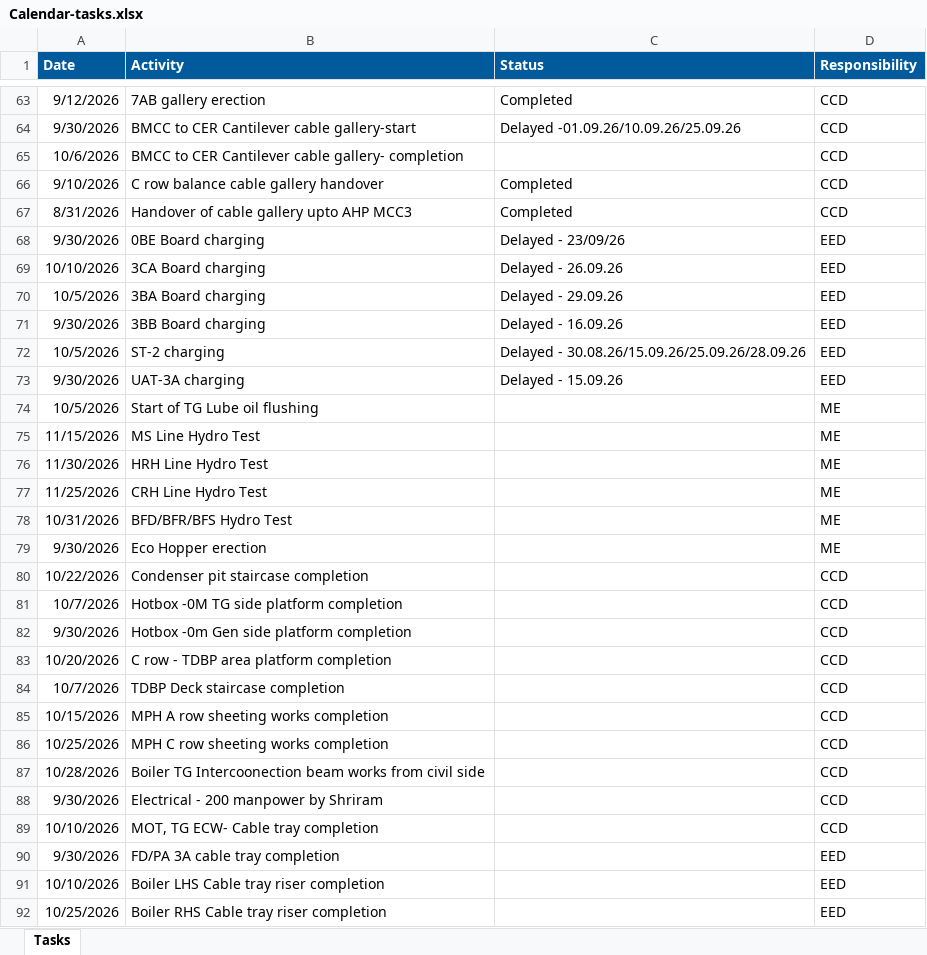
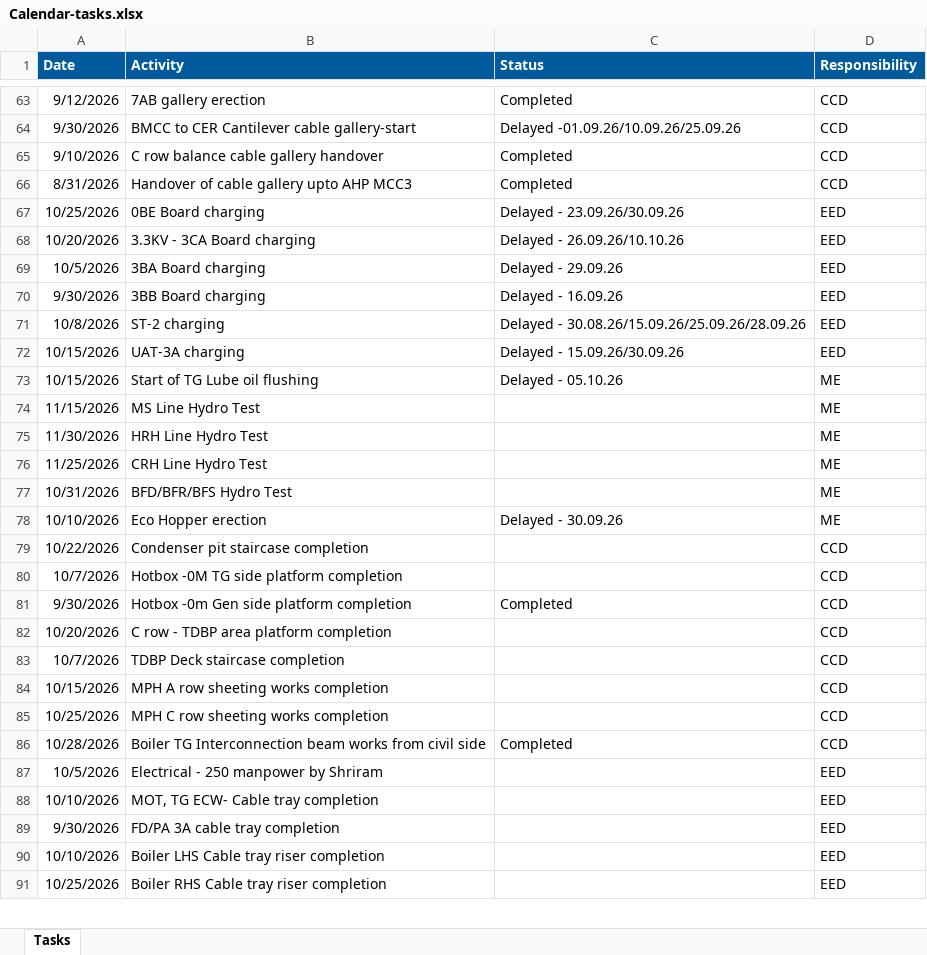
Before and after one commit to kaimal-abu/Project-Dashboard, an Excel workbook: Calendar-tasks.xlsx, sheet Tasks, drawn as a sheet; only a part is shown, gaps mark what is left out; values as stored, in another font and other column widths than the file's, no borders; removed rows and columns are numbered as before the commit, all else as after; the diff covers the shown part only; the diff names each change by its address in the sheet, - before the commit and + after, or states it on an @@ line.

Commit message:
Add files via upload

```diff
--- a/Calendar-tasks.xlsx (sheet Tasks)
+++ b/Calendar-tasks.xlsx (sheet Tasks)
-row 65: 10/6/2026 | BMCC to CER Cantilever cable gallery- completion |  | CCD
-A67 (Date): 9/30/2026
+A67 (Date): 10/25/2026
-C67 (Status): Delayed - 23/09/26
+C67 (Status): Delayed - 23.09.26/30.09.26
-A68 (Date): 10/10/2026
+A68 (Date): 10/20/2026
-B68 (Activity): 3CA Board charging
+B68 (Activity): 3.3KV - 3CA Board charging
-C68 (Status): Delayed - 26.09.26
+C68 (Status): Delayed - 26.09.26/10.10.26
-A71 (Date): 10/5/2026
+A71 (Date): 10/8/2026
-A72 (Date): 9/30/2026
+A72 (Date): 10/15/2026
-C72 (Status): Delayed - 15.09.26
+C72 (Status): Delayed - 15.09.26/30.09.26
-A73 (Date): 10/5/2026
+A73 (Date): 10/15/2026
-C73 (Status): (empty)
+C73 (Status): Delayed - 05.10.26
-A78 (Date): 9/30/2026
+A78 (Date): 10/10/2026
-C78 (Status): (empty)
+C78 (Status): Delayed - 30.09.26
-C81 (Status): (empty)
+C81 (Status): Completed
-B86 (Activity): Boiler TG Intercoonection beam works…
+B86 (Activity): Boiler TG Interconnection beam works…
-C86 (Status): (empty)
+C86 (Status): Completed
-row 88: 9/30/2026 | Electrical - 200 manpower by Shriram |  | CCD
+row 87: 10/5/2026 | Electrical - 250 manpower by Shriram |  | EED
-D88 (Responsibility): CCD
+D88 (Responsibility): EED
```
Also changed, not shown: 5 added rows and 15 edited cells elsewhere in this sheet.
